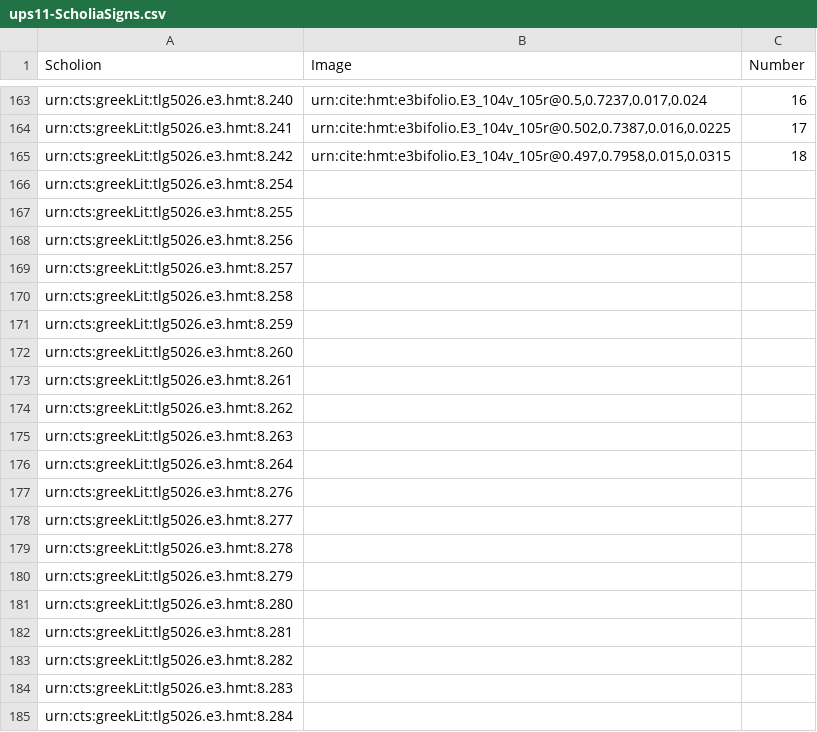
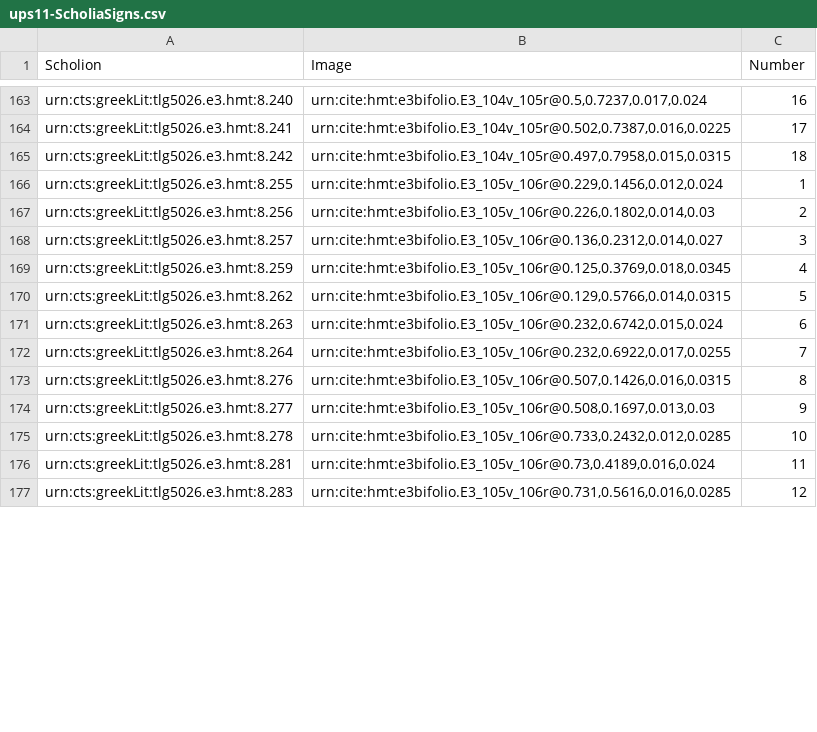
Before and after one commit to hmteditors/hmt-8, a CSV file: collections/ups11-ScholiaSigns.csv, drawn as a sheet; only a part is shown, gaps mark what is left out; the diff covers the shown part only.

Commit message:
Update ups11-ScholiaSigns.csv
105v-106r

```diff
--- a/collections/ups11-ScholiaSigns.csv
+++ b/collections/ups11-ScholiaSigns.csv
@@ -165,21 +165,13 @@ urn:cts:greekLit:tlg5026.e3.hmt:8.241,"urn:cite:hmt:e3bifolio.E3_104v_105r@0.502
 urn:cts:greekLit:tlg5026.e3.hmt:8.242,"urn:cite:hmt:e3bifolio.E3_104v_105r@0.497,0.7958,0.015,0.0315",18
-urn:cts:greekLit:tlg5026.e3.hmt:8.254,"",
-urn:cts:greekLit:tlg5026.e3.hmt:8.255,"",
-urn:cts:greekLit:tlg5026.e3.hmt:8.256,"",
-urn:cts:greekLit:tlg5026.e3.hmt:8.257,"",
-urn:cts:greekLit:tlg5026.e3.hmt:8.258,"",
-urn:cts:greekLit:tlg5026.e3.hmt:8.259,"",
-urn:cts:greekLit:tlg5026.e3.hmt:8.260,"",
-urn:cts:greekLit:tlg5026.e3.hmt:8.261,"",
-urn:cts:greekLit:tlg5026.e3.hmt:8.262,"",
-urn:cts:greekLit:tlg5026.e3.hmt:8.263,"",
-urn:cts:greekLit:tlg5026.e3.hmt:8.264,"",
-urn:cts:greekLit:tlg5026.e3.hmt:8.276,"",
-urn:cts:greekLit:tlg5026.e3.hmt:8.277,"",
-urn:cts:greekLit:tlg5026.e3.hmt:8.278,"",
-urn:cts:greekLit:tlg5026.e3.hmt:8.279,"",
-urn:cts:greekLit:tlg5026.e3.hmt:8.280,"",
-urn:cts:greekLit:tlg5026.e3.hmt:8.281,"",
-urn:cts:greekLit:tlg5026.e3.hmt:8.282,"",
-urn:cts:greekLit:tlg5026.e3.hmt:8.283,"",
-urn:cts:greekLit:tlg5026.e3.hmt:8.284,"",
+urn:cts:greekLit:tlg5026.e3.hmt:8.255,"urn:cite:hmt:e3bifolio.E3_105v_106r@0.229,0.1456,0.012,0.024",1
+urn:cts:greekLit:tlg5026.e3.hmt:8.256,"urn:cite:hmt:e3bifolio.E3_105v_106r@0.226,0.1802,0.014,0.03",2
+urn:cts:greekLit:tlg5026.e3.hmt:8.257,"urn:cite:hmt:e3bifolio.E3_105v_106r@0.136,0.2312,0.014,0.027",3
+urn:cts:greekLit:tlg5026.e3.hmt:8.259,"urn:cite:hmt:e3bifolio.E3_105v_106r@0.125,0.3769,0.018,0.0345",4
+urn:cts:greekLit:tlg5026.e3.hmt:8.262,"urn:cite:hmt:e3bifolio.E3_105v_106r@0.129,0.5766,0.014,0.0315",5
+urn:cts:greekLit:tlg5026.e3.hmt:8.263,"urn:cite:hmt:e3bifolio.E3_105v_106r@0.232,0.6742,0.015,0.024",6
+urn:cts:greekLit:tlg5026.e3.hmt:8.264,"urn:cite:hmt:e3bifolio.E3_105v_106r@0.232,0.6922,0.017,0.0255",7
+urn:cts:greekLit:tlg5026.e3.hmt:8.276,"urn:cite:hmt:e3bifolio.E3_105v_106r@0.507,0.1426,0.016,0.0315",8
+urn:cts:greekLit:tlg5026.e3.hmt:8.277,"urn:cite:hmt:e3bifolio.E3_105v_106r@0.508,0.1697,0.013,0.03",9
+urn:cts:greekLit:tlg5026.e3.hmt:8.278,"urn:cite:hmt:e3bifolio.E3_105v_106r@0.733,0.2432,0.012,0.0285",10
+urn:cts:greekLit:tlg5026.e3.hmt:8.281,"urn:cite:hmt:e3bifolio.E3_105v_106r@0.73,0.4189,0.016,0.024",11
+urn:cts:greekLit:tlg5026.e3.hmt:8.283,"urn:cite:hmt:e3bifolio.E3_105v_106r@0.731,0.5616,0.016,0.0285",12
```
Also changed, not shown: 4 edited cells elsewhere in this file.
